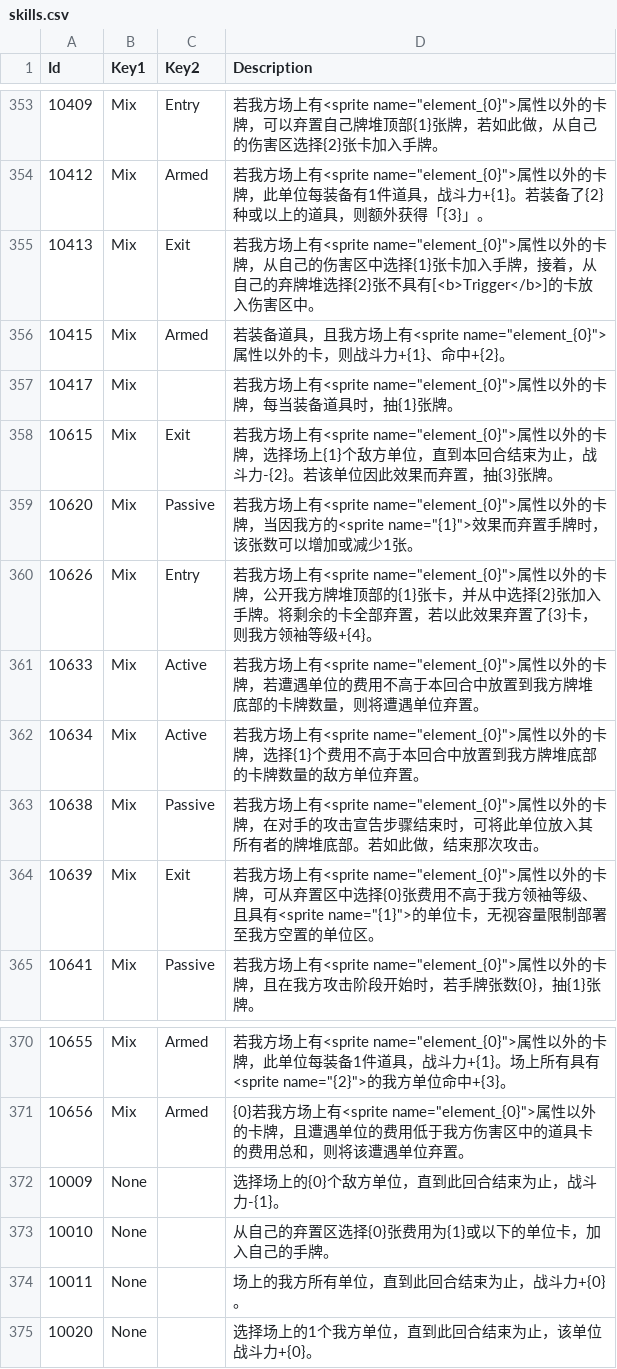
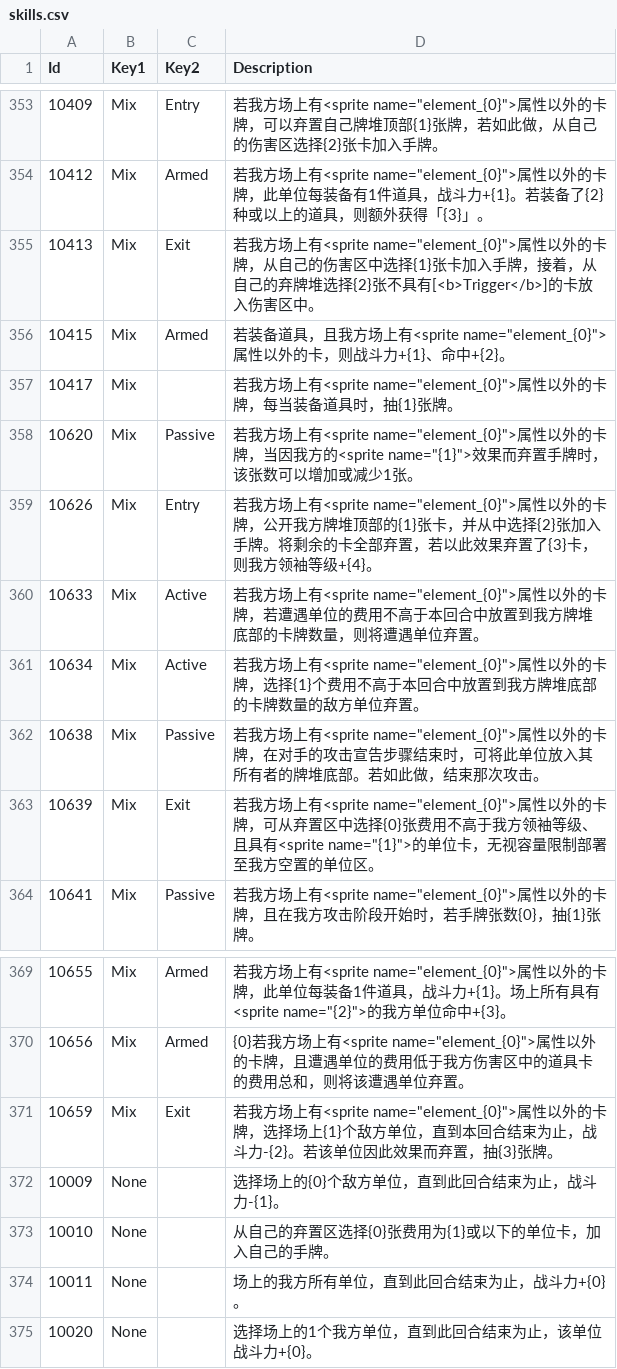
Before and after one commit to LanaryHan/NivelArenaDB, a CSV file: Assets/Resources/skills.csv, drawn as a sheet; only a part is shown, gaps mark what is left out; removed rows and columns are numbered as before the commit, all else as after; the diff names each change by its address in the sheet, - before the commit and + after, or states it on an @@ line.

```diff
--- a/Assets/Resources/skills.csv
+++ b/Assets/Resources/skills.csv
-row 358: 10615 | Mix | Exit | 若我方场上有<sprite name="element_{0}">属性以外的卡牌，选择场上{1}个敌方单位，直到本回合结束为止，战斗力-{2}。若该单位因此效果而弃置，抽{3}张牌。
+row 371: 10659 | Mix | Exit | 若我方场上有<sprite name="element_{0}">属性以外的卡牌，选择场上{1}个敌方单位，直到本回合结束为止，战斗力-{2}。若该单位因此效果而弃置，抽{3}张牌。
```
Also changed, not shown: Assets/Resources/cards.csv.
